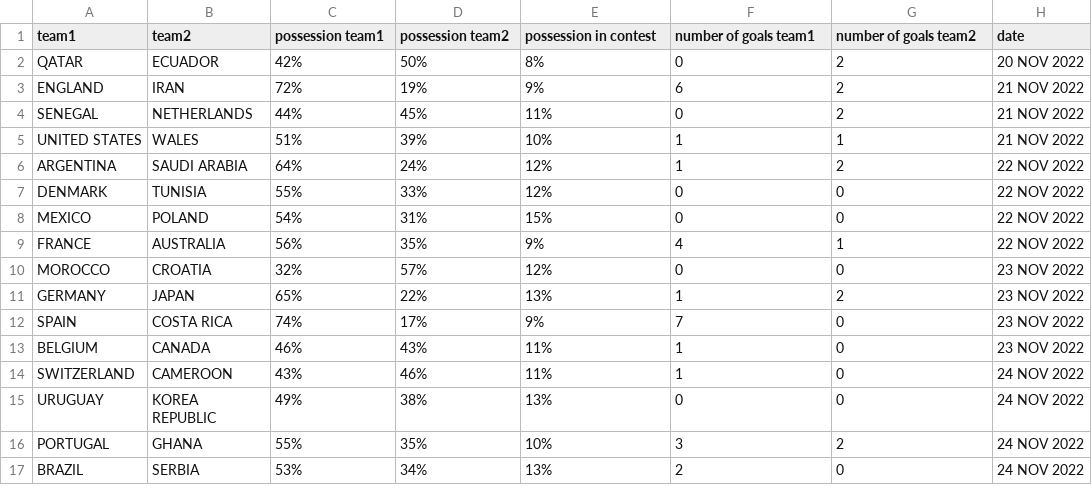
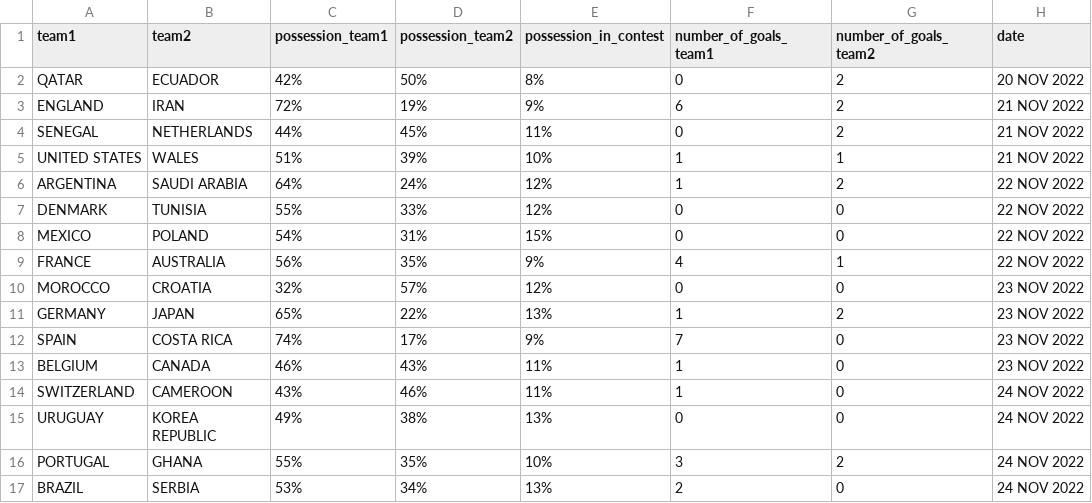
Before and after one commit to alitayyipgumus44/odev, a CSV file: Fifa_world_cup_matches.csv, drawn as a sheet; only a part is shown; the diff names each change by its address in the sheet, - before the commit and + after, or states it on an @@ line.

Commit message:
Update Fifa_world_cup_matches.csv

```diff
--- a/Fifa_world_cup_matches.csv
+++ b/Fifa_world_cup_matches.csv
-C1: possession team1
+C1: possession_team1
-D1: possession team2
+D1: possession_team2
-E1: possession in contest
+E1: possession_in_contest
-F1: number of goals team1
+F1: number_of_goals_team1
-G1: number of goals team2
+G1: number_of_goals_team2
```
